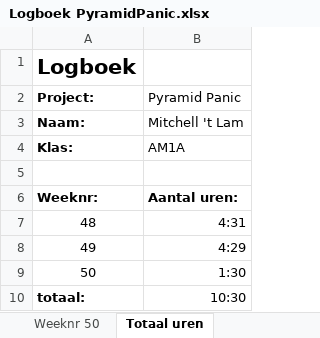
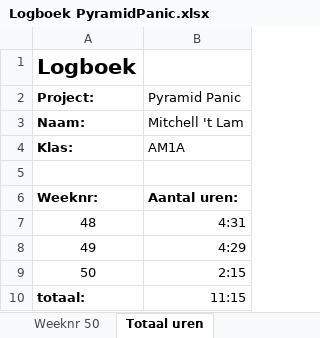
Before and after one commit to Curbehh/AM1A-pyramidpanic, an Excel workbook: Logboek PyramidPanic.xlsx, sheet Totaal uren, drawn as a sheet; values as stored, in another font and other column widths than the file's, no borders; the diff names each change by its address in the sheet, - before the commit and + after, or states it on an @@ line.

```diff
--- a/Logboek PyramidPanic.xlsx (sheet Totaal uren)
+++ b/Logboek PyramidPanic.xlsx (sheet Totaal uren)
-B9 (Pyramid Panic): 1:30
+B9 (Pyramid Panic): 2:15
-B10 (Pyramid Panic): 10:30
+B10 (Pyramid Panic): 11:15
```
Also changed, not shown: sheet Weeknr 50, 18 other files.
